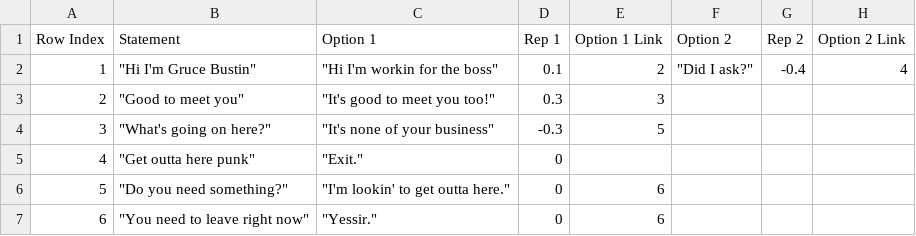
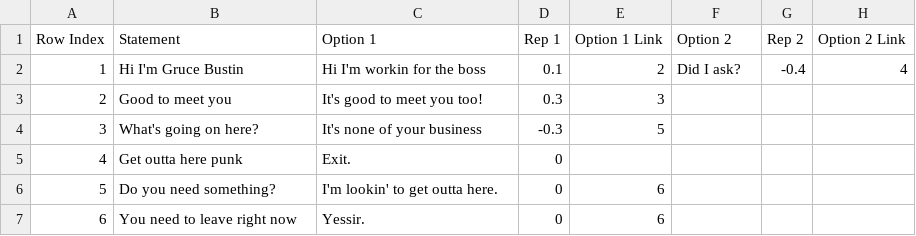
Before and after one commit to TerraLindaHighSchool/ubermensch-class-of-2020-2021, a CSV file: Assets/Resources/Dilogue_GruceBustin.csv, drawn as a sheet.

Commit message:
Removed double quotations

```diff
--- a/Assets/Resources/Dilogue_GruceBustin.csv
+++ b/Assets/Resources/Dilogue_GruceBustin.csv
@@ -1,7 +1,7 @@
 Row Index,Statement,Option 1,Rep 1,Option 1 Link,Option 2,Rep 2,Option 2 Link
-1,"""Hi I'm Gruce Bustin""","""Hi I'm workin for the boss""",0.1,2,"""Did I ask?""",-0.4,4
-2,"""Good to meet you""","""It's good to meet you too!""",0.3,3,,,
-3,"""What's going on here?""","""It's none of your business""",-0.3,5,,,
-4,"""Get outta here punk""","""Exit.""",0,,,,
-5,"""Do you need something?""","""I'm lookin' to get outta here.""",0,6,,,
-6,"""You need to leave right now""","""Yessir.""",0,6,,,
+1,"Hi I'm Gruce Bustin","Hi I'm workin for the boss",0.1,2,"Did I ask?",-0.4,4
+2,"Good to meet you","It's good to meet you too!",0.3,3,,,
+3,"What's going on here?","It's none of your business",-0.3,5,,,
+4,"Get outta here punk","Exit.",0,,,,
+5,"Do you need something?","I'm lookin' to get outta here.",0,6,,,
+6,"You need to leave right now","Yessir.",0,6,,,
```
